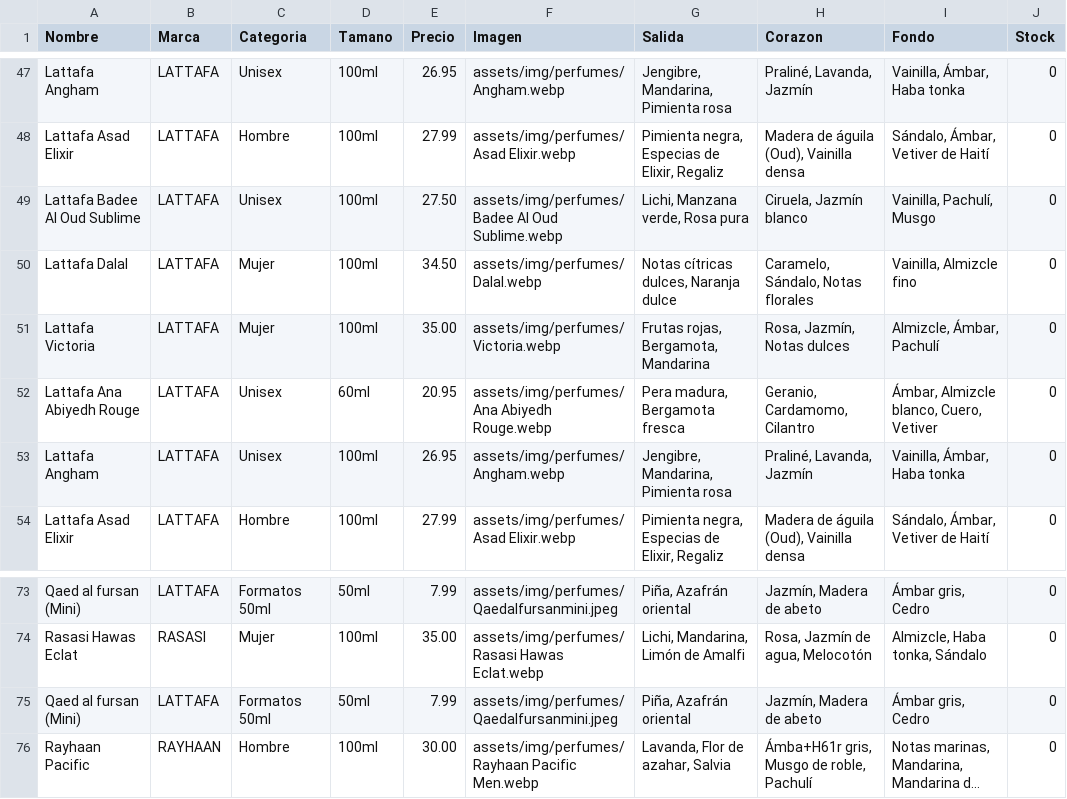
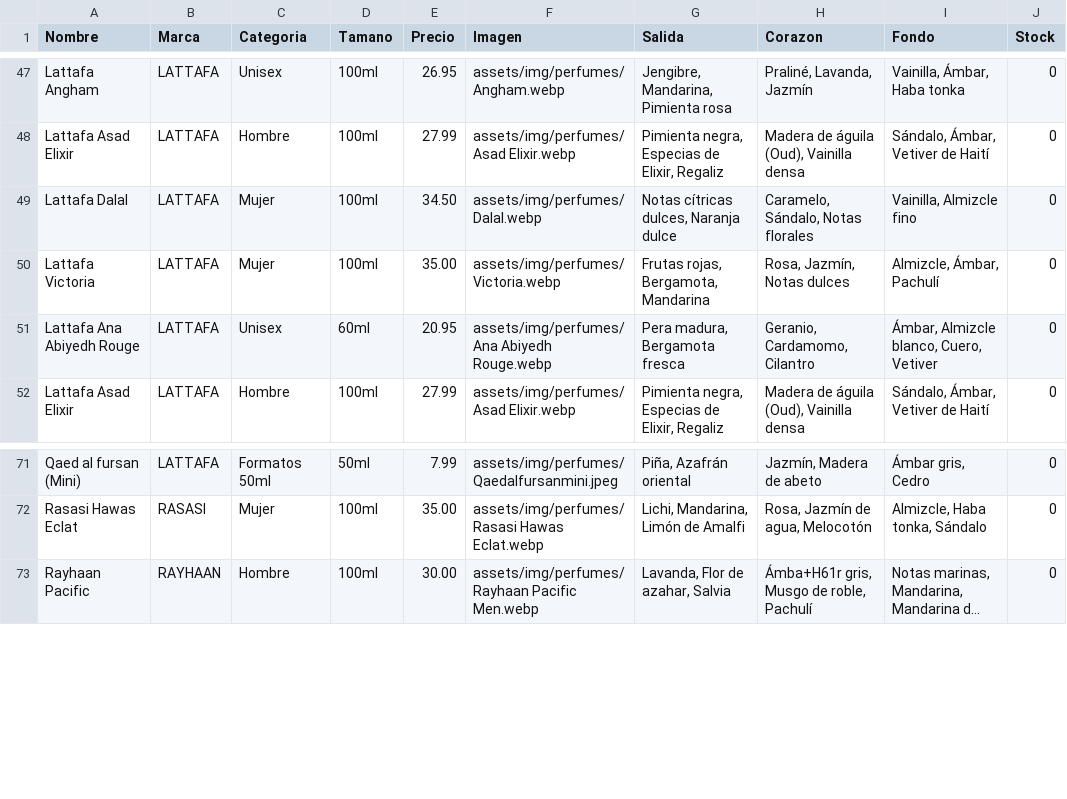
Before and after one commit to qamaressence1-blip/qamaressence1-blip, a CSV file: assets/perfumes.csv, drawn as a sheet; only a part is shown, gaps mark what is left out; long unchanged cells end in …; the diff names each change by its address in the sheet, - before the commit and + after, or states it on an @@ line.

```diff
--- a/assets/perfumes.csv
+++ b/assets/perfumes.csv
-row 49: Lattafa Badee Al Oud Sublime | LATTAFA | Unisex | 100ml | 27.50 | assets/img/perfumes/Badee Al Oud Sublime.webp | Lichi, Manzana verde, Rosa pura | Ciruela, Jazmín blanco | Vainilla, Pachulí, Musgo | 0
-row 53: Lattafa Angham | LATTAFA | Unisex | 100ml | 26.95 | assets/img/perfumes/Angham.webp | Jengibre, Mandarina, Pimienta rosa | Praliné, Lavanda, Jazmín | Vainilla, Ámbar, Haba tonka | 0
-row 75: Qaed al fursan (Mini) | LATTAFA | Formatos 50ml | 50ml | 7.99 | assets/img/perfumes/Qaedalfursanmini.jpeg | Piña, Azafrán oriental | Jazmín, Madera de abeto | Ámbar gris, Cedro | 0
```
Also changed, not shown: 1 other file.
